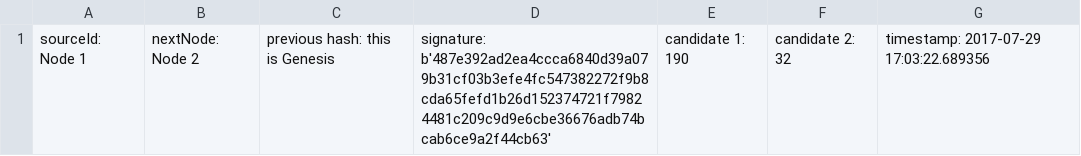
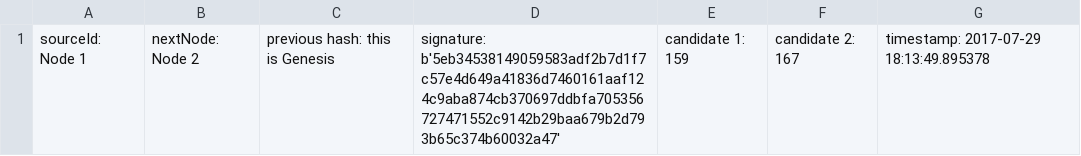
Before and after one commit to adityaridha/block_chain_e_voting, a CSV file: database/database_node2.csv, drawn as a sheet.

```diff
--- a/database/database_node2.csv
+++ b/database/database_node2.csv
@@ -1 +1 @@
-sourceId: Node 1,nextNode: Node 2,previous hash: this is Genesis,signature: b'487e392ad2ea4ccca6840d39a079b31cf03b3efe4fc547382272f9b8cda65fefd1b26d152374721f79824481c209c9d9e6cbe36676adb74bcab6ce9a2f44cb63',candidate 1: 190,candidate 2: 32,timestamp: 2017-07-29 17:03:22.689356
+sourceId: Node 1,nextNode: Node 2,previous hash: this is Genesis,signature: b'5eb34538149059583adf2b7d1f7c57e4d649a41836d7460161aaf124c9aba874cb370697ddbfa705356727471552c9142b29baa679b2d793b65c374b60032a47',candidate 1: 159,candidate 2: 167,timestamp: 2017-07-29 18:13:49.895378
```
Also changed, not shown: database/database_node1.csv, 5 other files.
